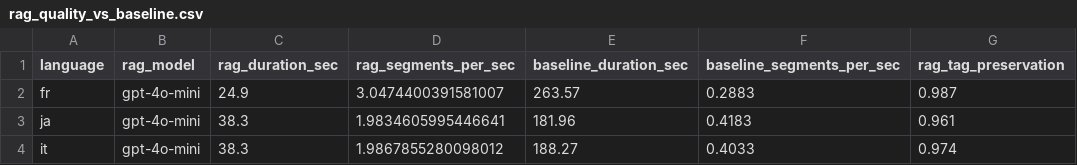
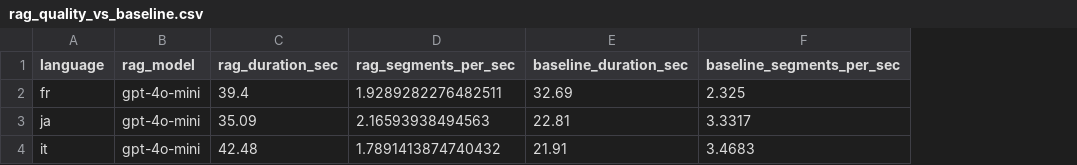
Before and after one commit to zwu622/EasyT9N, a CSV file: eval/rag_quality_vs_baseline.csv, drawn as a sheet; the diff names each change by its address in the sheet, - before the commit and + after, or states it on an @@ line.

```diff
--- a/eval/rag_quality_vs_baseline.csv
+++ b/eval/rag_quality_vs_baseline.csv
-column G (rag_tag_preservation), rows 2-4: 0.987 | 0.961 | 0.974
-C2 (rag_duration_sec): 24.9
+C2 (rag_duration_sec): 39.4
-D2 (rag_segments_per_sec): 3.0474400391581007
+D2 (rag_segments_per_sec): 1.9289282276482511
-E2 (baseline_duration_sec): 263.57
+E2 (baseline_duration_sec): 32.69
-F2 (baseline_segments_per_sec): 0.2883
+F2 (baseline_segments_per_sec): 2.325
-C3 (rag_duration_sec): 38.3
+C3 (rag_duration_sec): 35.09
-D3 (rag_segments_per_sec): 1.9834605995446641
+D3 (rag_segments_per_sec): 2.16593938494563
-E3 (baseline_duration_sec): 181.96
+E3 (baseline_duration_sec): 22.81
-F3 (baseline_segments_per_sec): 0.4183
+F3 (baseline_segments_per_sec): 3.3317
-C4 (rag_duration_sec): 38.3
+C4 (rag_duration_sec): 42.48
-D4 (rag_segments_per_sec): 1.9867855280098012
+D4 (rag_segments_per_sec): 1.7891413874740432
-E4 (baseline_duration_sec): 188.27
+E4 (baseline_duration_sec): 21.91
-F4 (baseline_segments_per_sec): 0.4033
+F4 (baseline_segments_per_sec): 3.4683
```
Also changed, not shown: eval/rag_comprehensive_evaluation.csv, eval/rag_run_summary.csv, 32 other files.
